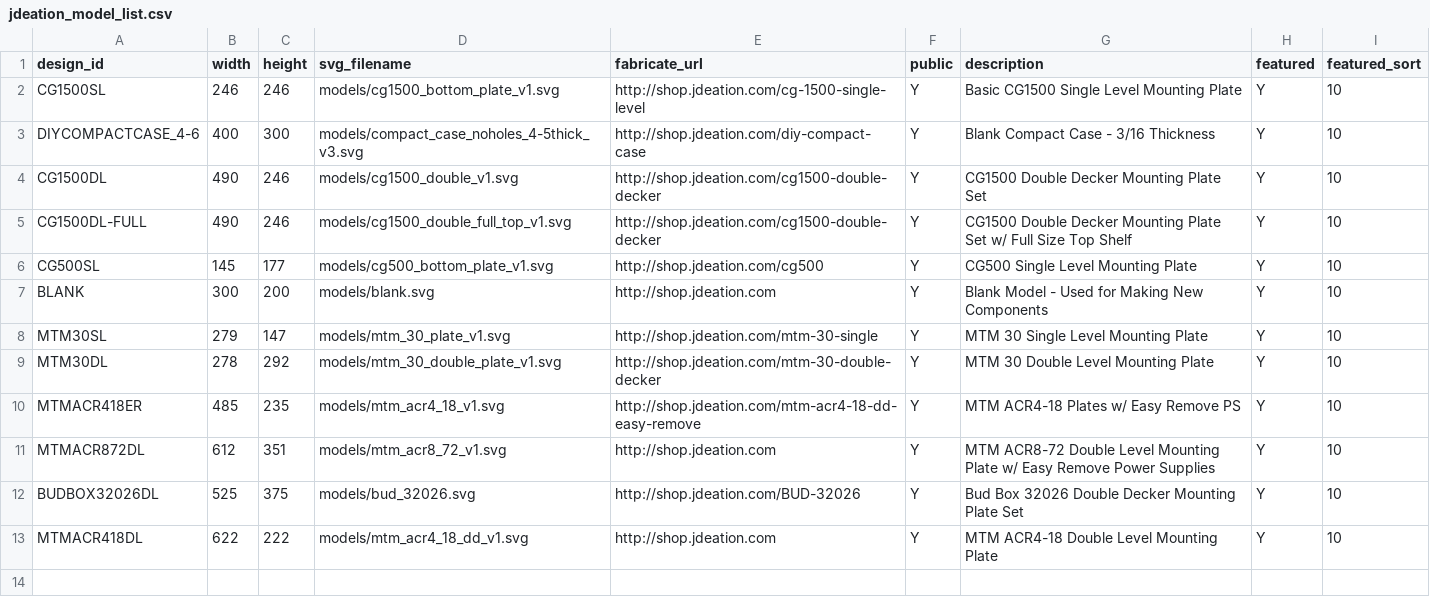
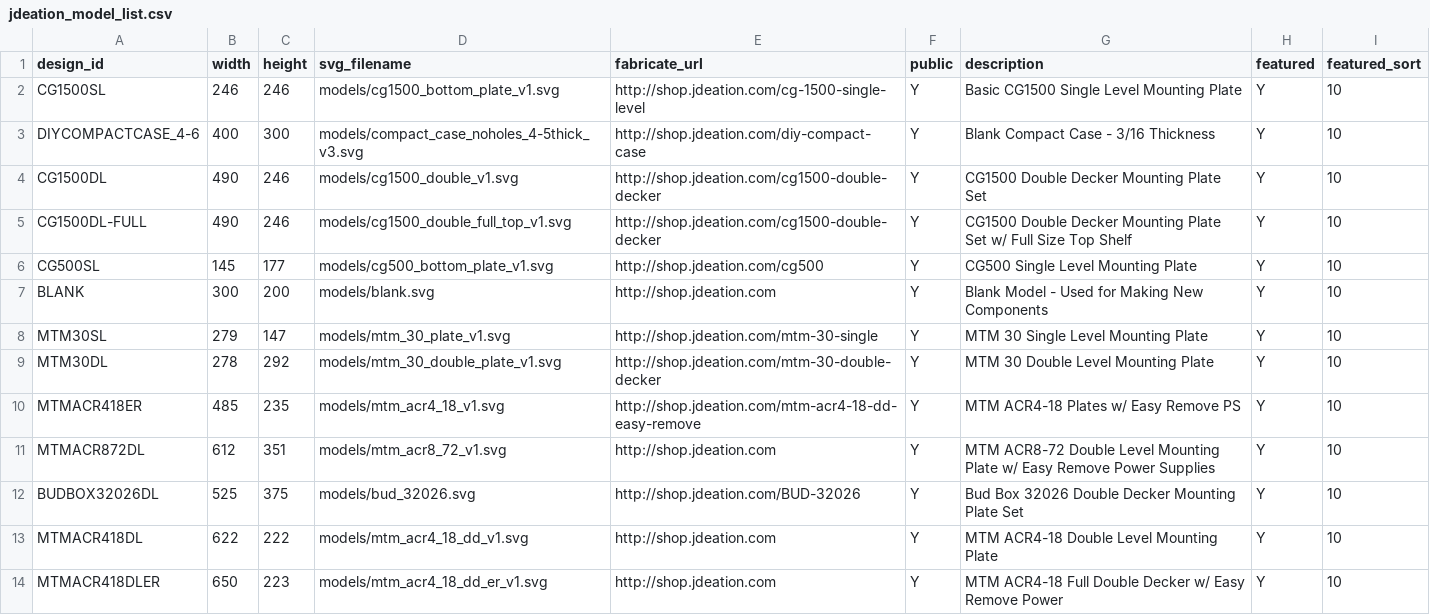
Before and after one commit to jchancel/jdeation-designer, a CSV file: jdeation_model_list.csv, drawn as a sheet; the diff names each change by its address in the sheet, - before the commit and + after, or states it on an @@ line.

```diff
--- a/jdeation_model_list.csv
+++ b/jdeation_model_list.csv
+row 14: MTMACR418DLER | 650 | 223 | models/mtm_acr4_18_dd_er_v1.svg | http://shop.jdeation.com | Y | MTM ACR4-18 Full Double Decker w/ Easy Remove Power | Y | 10
```
Also changed, not shown: 2 other files.
